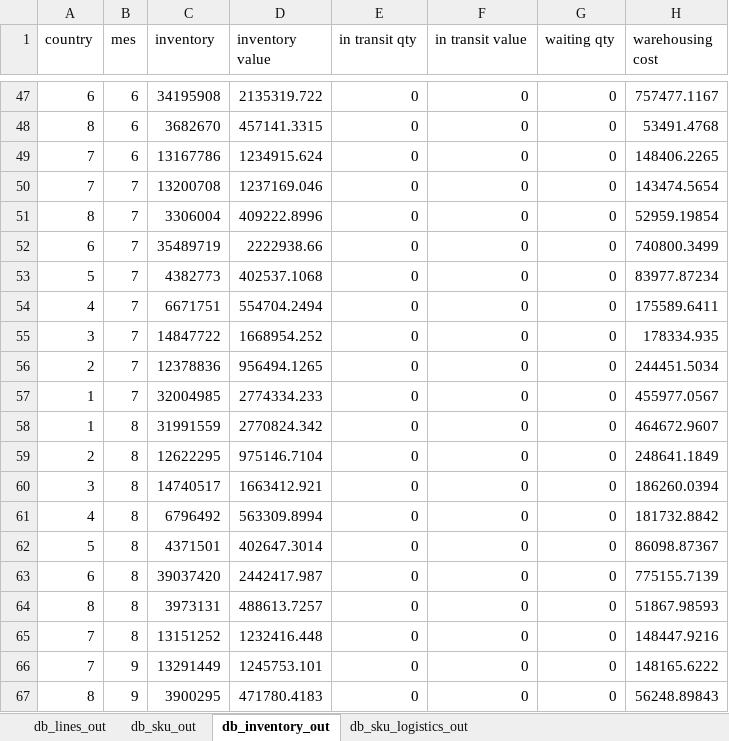
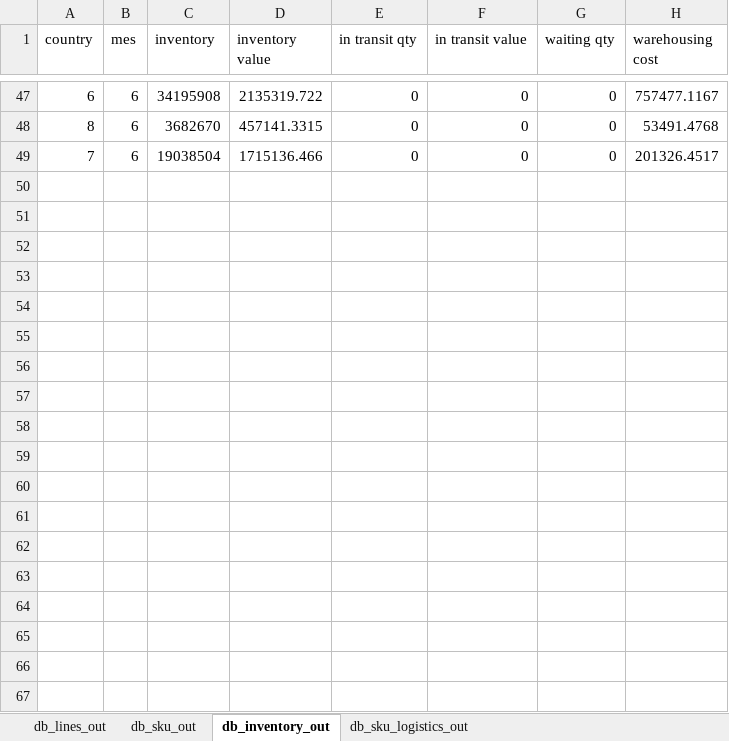
Before and after one commit to elisa-ite/CMPC-manufacturing, an Excel workbook: CMPC_Manufacturing/OutputCMPC.xlsx, sheet db_inventory_out, drawn as a sheet; only a part is shown, gaps mark what is left out; values as stored, in another font and other column widths than the file's, no borders; the diff covers the shown part only; the diff names each change by its address in the sheet, - before the commit and + after, or states it on an @@ line.

```diff
--- a/CMPC_Manufacturing/OutputCMPC.xlsx (sheet db_inventory_out)
+++ b/CMPC_Manufacturing/OutputCMPC.xlsx (sheet db_inventory_out)
-C49 (inventory): 13167786
+C49 (inventory): 19038504
-D49 (inventory value): 1234915.624
+D49 (inventory value): 1715136.466
-H49 (warehousing cost): 148406.2265
+H49 (warehousing cost): 201326.4517
-row 50: 7 | 7 | 13200708 | 1237169.046 | 0 | 0 | 0 | 143474.5654
-row 51: 8 | 7 | 3306004 | 409222.8996 | 0 | 0 | 0 | 52959.19854
-row 52: 6 | 7 | 35489719 | 2222938.66 | 0 | 0 | 0 | 740800.3499
-row 53: 5 | 7 | 4382773 | 402537.1068 | 0 | 0 | 0 | 83977.87234
-row 54: 4 | 7 | 6671751 | 554704.2494 | 0 | 0 | 0 | 175589.6411
-row 55: 3 | 7 | 14847722 | 1668954.252 | 0 | 0 | 0 | 178334.935
-row 56: 2 | 7 | 12378836 | 956494.1265 | 0 | 0 | 0 | 244451.5034
-row 57: 1 | 7 | 32004985 | 2774334.233 | 0 | 0 | 0 | 455977.0567
-row 58: 1 | 8 | 31991559 | 2770824.342 | 0 | 0 | 0 | 464672.9607
-row 59: 2 | 8 | 12622295 | 975146.7104 | 0 | 0 | 0 | 248641.1849
-row 60: 3 | 8 | 14740517 | 1663412.921 | 0 | 0 | 0 | 186260.0394
-row 61: 4 | 8 | 6796492 | 563309.8994 | 0 | 0 | 0 | 181732.8842
-row 62: 5 | 8 | 4371501 | 402647.3014 | 0 | 0 | 0 | 86098.87367
-row 63: 6 | 8 | 39037420 | 2442417.987 | 0 | 0 | 0 | 775155.7139
-row 64: 8 | 8 | 3973131 | 488613.7257 | 0 | 0 | 0 | 51867.98593
-row 65: 7 | 8 | 13151252 | 1232416.448 | 0 | 0 | 0 | 148447.9216
-row 66: 7 | 9 | 13291449 | 1245753.101 | 0 | 0 | 0 | 148165.6222
-row 67: 8 | 9 | 3900295 | 471780.4183 | 0 | 0 | 0 | 56248.89843
```
Also changed, not shown: 30 removed rows and 15 edited cells elsewhere in this sheet, sheet db_sku_out, sheet db_lines_out, 4 other files.
